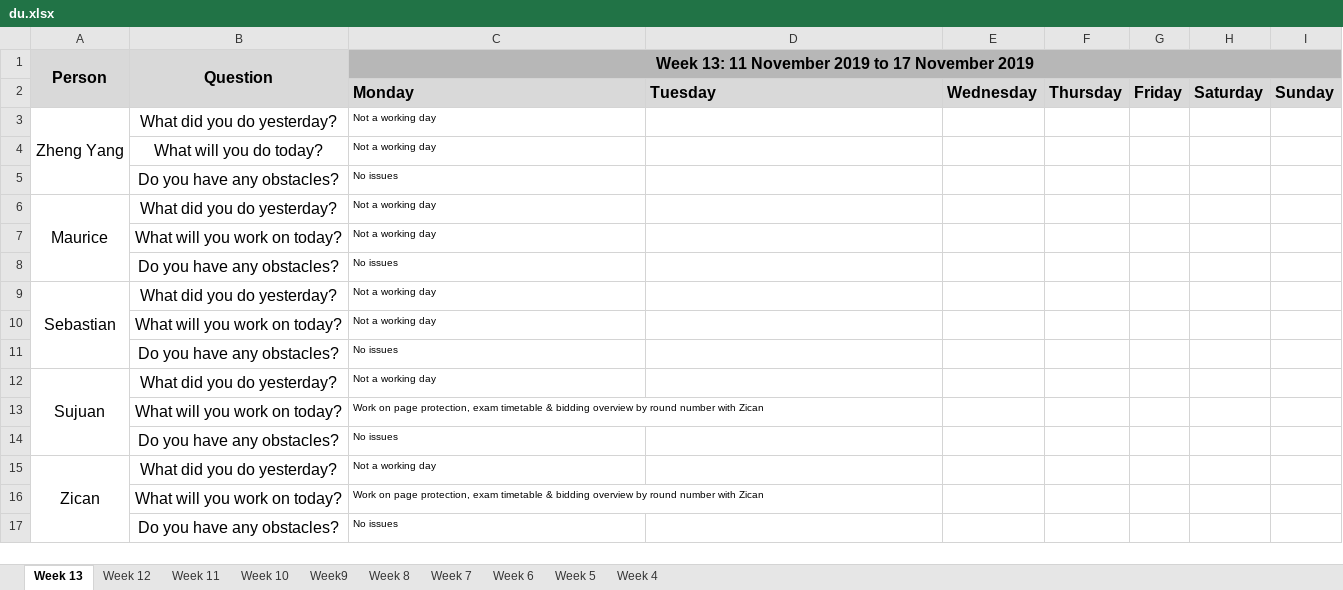
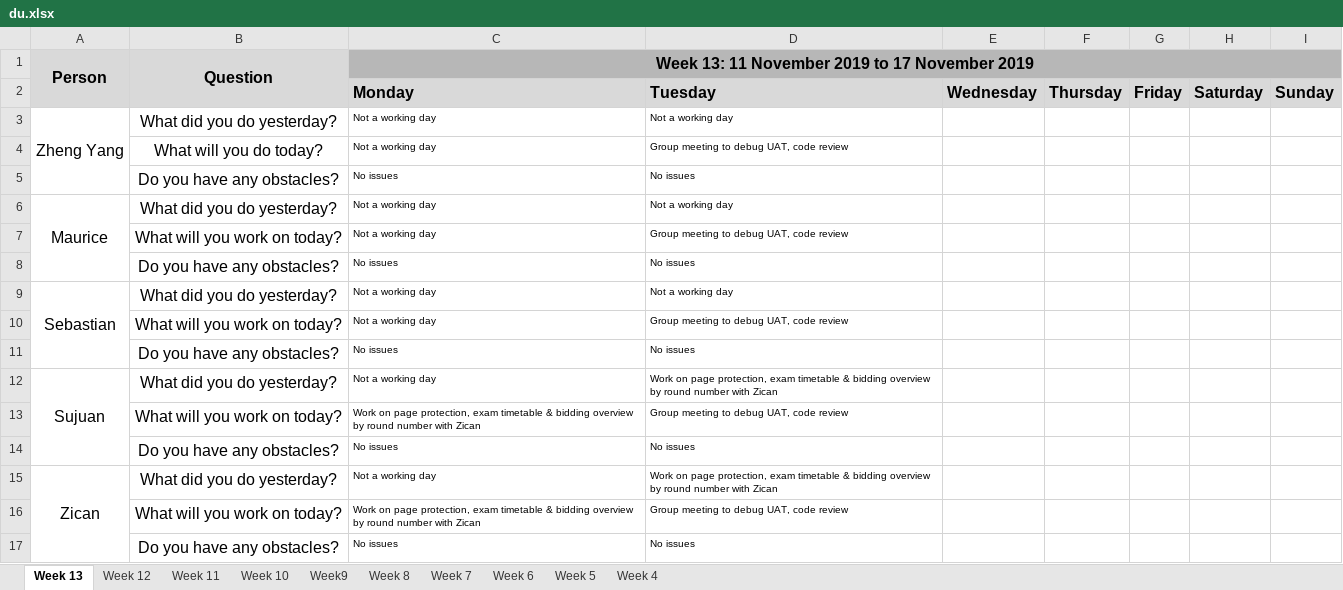
Before and after one commit to sebastianhkx/SPM-2019-Y2S1, an Excel workbook: metrics/du.xlsx, sheet Week 13, drawn as a sheet; values as stored, in another font and other column widths than the file's, no borders; charts and pictures not drawn; the diff names each change by its address in the sheet, - before the commit and + after, or states it on an @@ line.

Commit message:
Updated DU for 12 November 2019

```diff
--- a/metrics/du.xlsx (sheet Week 13)
+++ b/metrics/du.xlsx (sheet Week 13)
-D3: (empty)
+D3: Not a working day
-D4: (empty)
+D4: Group meeting to debug UAT, code review
-D5: (empty)
+D5: No issues
-D6: (empty)
+D6: Not a working day
-D7: (empty)
+D7: Group meeting to debug UAT, code review
-D8: (empty)
+D8: No issues
-D9: (empty)
+D9: Not a working day
-D10: (empty)
+D10: Group meeting to debug UAT, code review
-D11: (empty)
+D11: No issues
-D12: (empty)
+D12: Work on page protection, exam timetable & bidding overview by round number with Zican
-D13: (empty)
+D13: Group meeting to debug UAT, code review
-D14: (empty)
+D14: No issues
-D15: (empty)
+D15: Work on page protection, exam timetable & bidding overview by round number with Zican
-D16: (empty)
+D16: Group meeting to debug UAT, code review
-D17: (empty)
+D17: No issues
```
